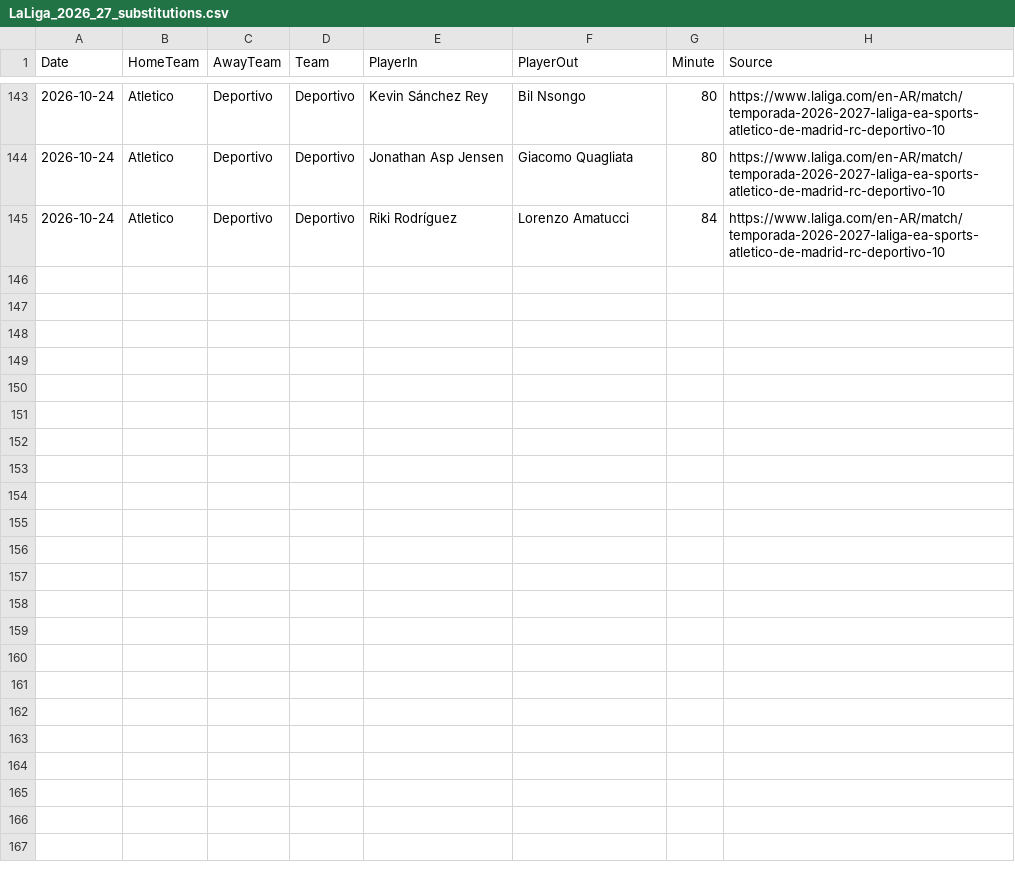
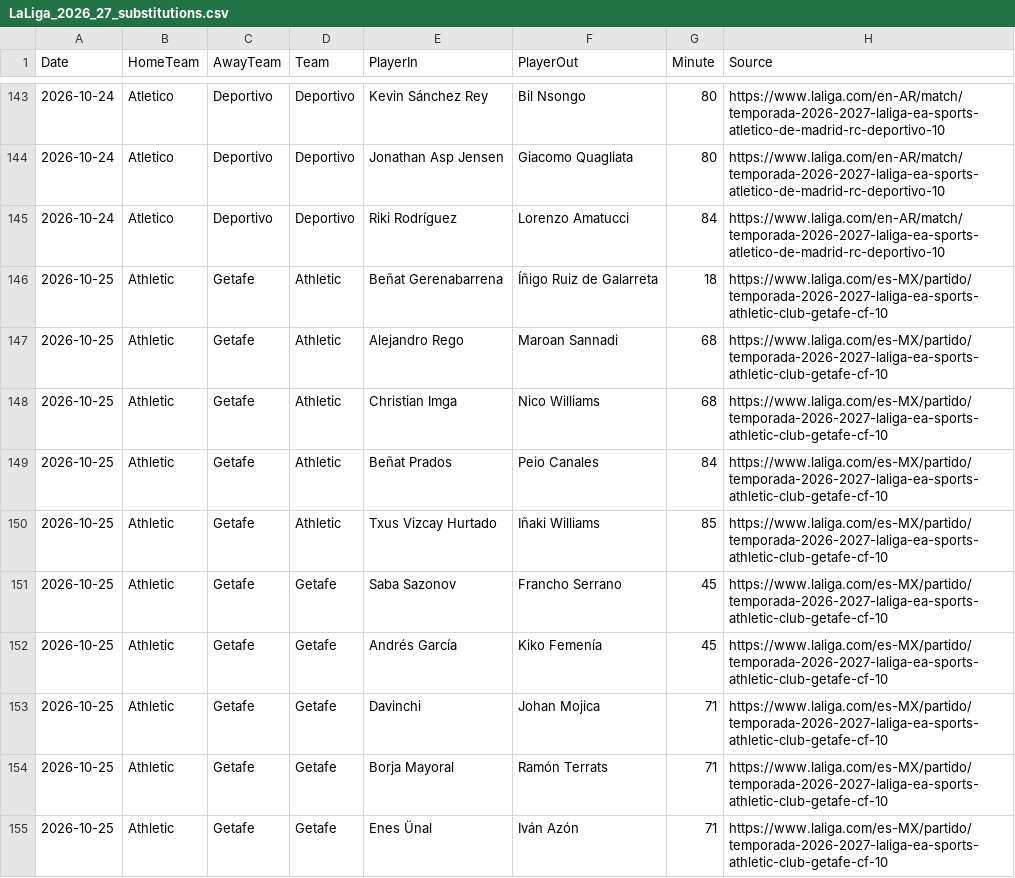
Before and after one commit to zj03204112-hub/-, a CSV file: data/season_match_detail/LaLiga_2026_27_substitutions.csv, drawn as a sheet; only a part is shown, gaps mark what is left out; the diff names each change by its address in the sheet, - before the commit and + after, or states it on an @@ line.

Commit message:
Add official Athletic-Getafe substitution events

```diff
--- a/data/season_match_detail/LaLiga_2026_27_substitutions.csv
+++ b/data/season_match_detail/LaLiga_2026_27_substitutions.csv
+row 146: 2026-10-25 | Athletic | Getafe | Athletic | Beñat Gerenabarrena | Íñigo Ruiz de Galarreta | 18 | https://www.laliga.com/es-MX/partido/temporada-2026-2027-laliga-ea-sports-athletic-club-getafe-cf-10
+row 147: 2026-10-25 | Athletic | Getafe | Athletic | Alejandro Rego | Maroan Sannadi | 68 | https://www.laliga.com/es-MX/partido/temporada-2026-2027-laliga-ea-sports-athletic-club-getafe-cf-10
+row 148: 2026-10-25 | Athletic | Getafe | Athletic | Christian Imga | Nico Williams | 68 | https://www.laliga.com/es-MX/partido/temporada-2026-2027-laliga-ea-sports-athletic-club-getafe-cf-10
+row 149: 2026-10-25 | Athletic | Getafe | Athletic | Beñat Prados | Peio Canales | 84 | https://www.laliga.com/es-MX/partido/temporada-2026-2027-laliga-ea-sports-athletic-club-getafe-cf-10
+row 150: 2026-10-25 | Athletic | Getafe | Athletic | Txus Vizcay Hurtado | Iñaki Williams | 85 | https://www.laliga.com/es-MX/partido/temporada-2026-2027-laliga-ea-sports-athletic-club-getafe-cf-10
+row 151: 2026-10-25 | Athletic | Getafe | Getafe | Saba Sazonov | Francho Serrano | 45 | https://www.laliga.com/es-MX/partido/temporada-2026-2027-laliga-ea-sports-athletic-club-getafe-cf-10
+row 152: 2026-10-25 | Athletic | Getafe | Getafe | Andrés García | Kiko Femenía | 45 | https://www.laliga.com/es-MX/partido/temporada-2026-2027-laliga-ea-sports-athletic-club-getafe-cf-10
+row 153: 2026-10-25 | Athletic | Getafe | Getafe | Davinchi | Johan Mojica | 71 | https://www.laliga.com/es-MX/partido/temporada-2026-2027-laliga-ea-sports-athletic-club-getafe-cf-10
+row 154: 2026-10-25 | Athletic | Getafe | Getafe | Borja Mayoral | Ramón Terrats | 71 | https://www.laliga.com/es-MX/partido/temporada-2026-2027-laliga-ea-sports-athletic-club-getafe-cf-10
+row 155: 2026-10-25 | Athletic | Getafe | Getafe | Enes Ünal | Iván Azón | 71 | https://www.laliga.com/es-MX/partido/temporada-2026-2027-laliga-ea-sports-athletic-club-getafe-cf-10
```
